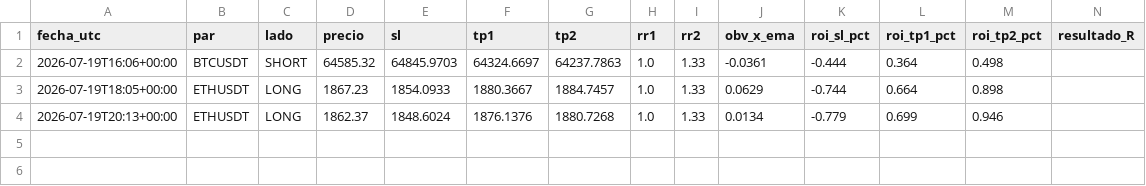
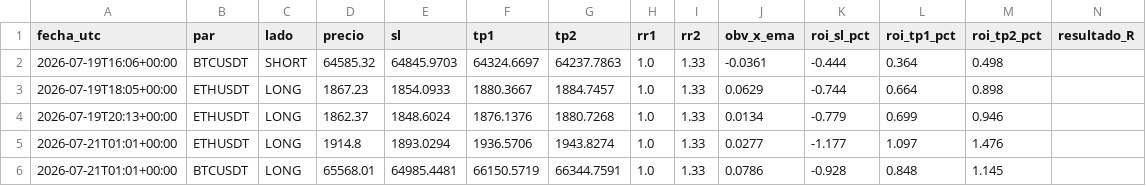
Before and after one commit to teoob/bot-senales, a CSV file: registro_senales.csv, drawn as a sheet; the diff names each change by its address in the sheet, - before the commit and + after, or states it on an @@ line.

Commit message:
registro y estado

```diff
--- a/registro_senales.csv
+++ b/registro_senales.csv
+row 5: 2026-07-21T01:01+00:00 | ETHUSDT | LONG | 1914.8 | 1893.0294 | 1936.5706 | 1943.8274 | 1.0 | 1.33 | 0.0277 | -1.177 | 1.097 | 1.476
+row 6: 2026-07-21T01:01+00:00 | BTCUSDT | LONG | 65568.01 | 64985.4481 | 66150.5719 | 66344.7591 | 1.0 | 1.33 | 0.0786 | -0.928 | 0.848 | 1.145
```
Also changed, not shown: 1 other file.
